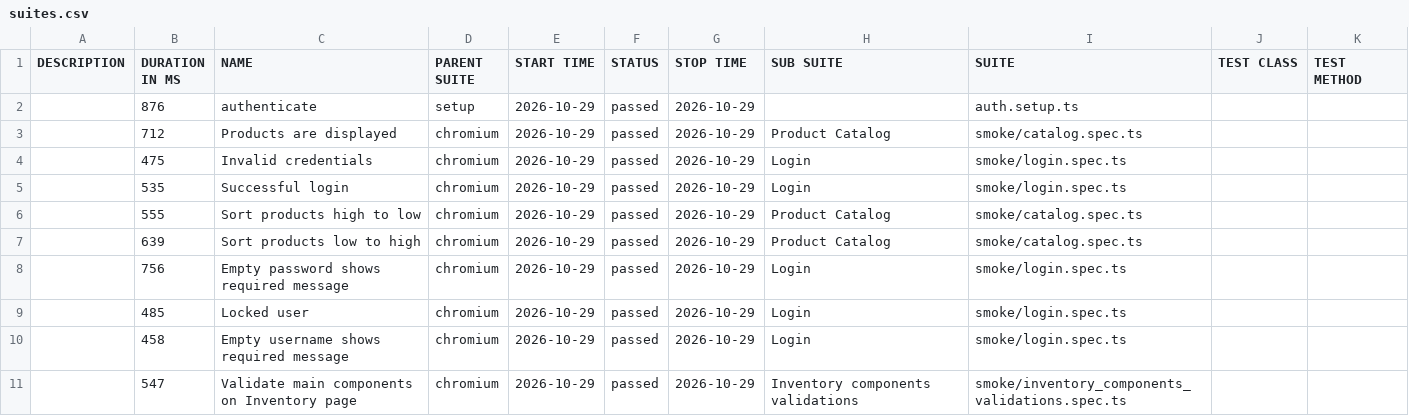
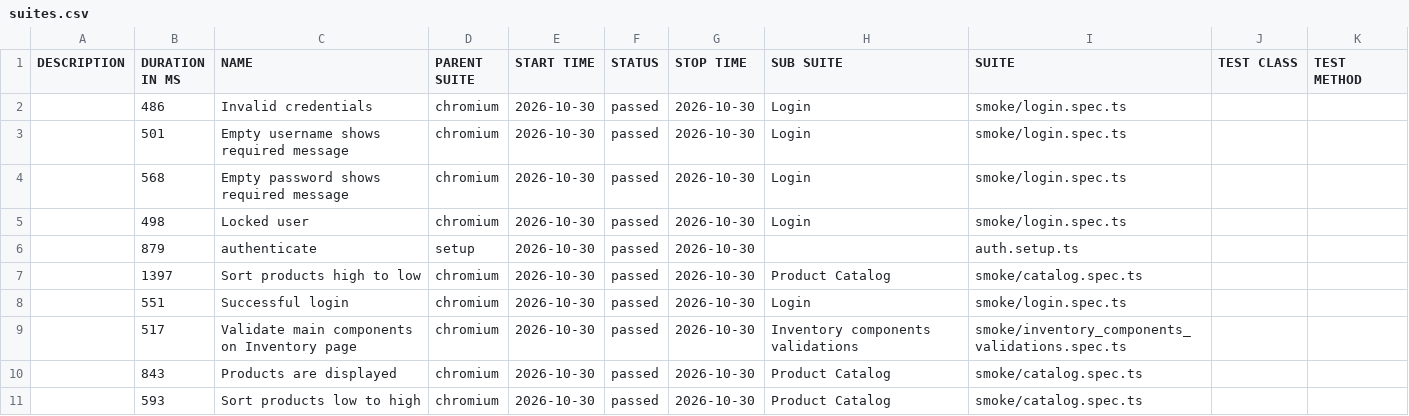
Before and after one commit to dtoseva/test-automation-framework, a CSV file: data/suites.csv, drawn as a sheet.

```diff
--- a/data/suites.csv
+++ b/data/suites.csv
@@ -1,11 +1,11 @@
 "DESCRIPTION","DURATION IN MS","NAME","PARENT SUITE","START TIME","STATUS","STOP TIME","SUB SUITE","SUITE","TEST CLASS","TEST METHOD"
-"","876","authenticate","setup","2026-10-29","passed","2026-10-29","","auth.setup.ts","",""
-"","712","Products are displayed","chromium","2026-10-29","passed","2026-10-29","Product Catalog","smoke/catalog.spec.ts","",""
-"","475","Invalid credentials","chromium","2026-10-29","passed","2026-10-29","Login","smoke/login.spec.ts","",""
-"","535","Successful login","chromium","2026-10-29","passed","2026-10-29","Login","smoke/login.spec.ts","",""
-"","555","Sort products high to low","chromium","2026-10-29","passed","2026-10-29","Product Catalog","smoke/catalog.spec.ts","",""
-"","639","Sort products low to high","chromium","2026-10-29","passed","2026-10-29","Product Catalog","smoke/catalog.spec.ts","",""
-"","756","Empty password shows required message","chromium","2026-10-29","passed","2026-10-29","Login","smoke/login.spec.ts","",""
-"","485","Locked user","chromium","2026-10-29","passed","2026-10-29","Login","smoke/login.spec.ts","",""
-"","458","Empty username shows required message","chromium","2026-10-29","passed","2026-10-29","Login","smoke/login.spec.ts","",""
-"","547","Validate main components on Inventory page","chromium","2026-10-29","passed","2026-10-29","Inventory components validations","smoke/inventory_components_validations.spec.ts","",""
+"","486","Invalid credentials","chromium","2026-10-30","passed","2026-10-30","Login","smoke/login.spec.ts","",""
+"","501","Empty username shows required message","chromium","2026-10-30","passed","2026-10-30","Login","smoke/login.spec.ts","",""
+"","568","Empty password shows required message","chromium","2026-10-30","passed","2026-10-30","Login","smoke/login.spec.ts","",""
+"","498","Locked user","chromium","2026-10-30","passed","2026-10-30","Login","smoke/login.spec.ts","",""
+"","879","authenticate","setup","2026-10-30","passed","2026-10-30","","auth.setup.ts","",""
+"","1397","Sort products high to low","chromium","2026-10-30","passed","2026-10-30","Product Catalog","smoke/catalog.spec.ts","",""
+"","551","Successful login","chromium","2026-10-30","passed","2026-10-30","Login","smoke/login.spec.ts","",""
+"","517","Validate main components on Inventory page","chromium","2026-10-30","passed","2026-10-30","Inventory components validations","smoke/inventory_components_validations.spec.ts","",""
+"","843","Products are displayed","chromium","2026-10-30","passed","2026-10-30","Product Catalog","smoke/catalog.spec.ts","",""
+"","593","Sort products low to high","chromium","2026-10-30","passed","2026-10-30","Product Catalog","smoke/catalog.spec.ts","",""
```
Also changed, not shown: 40 other files.
